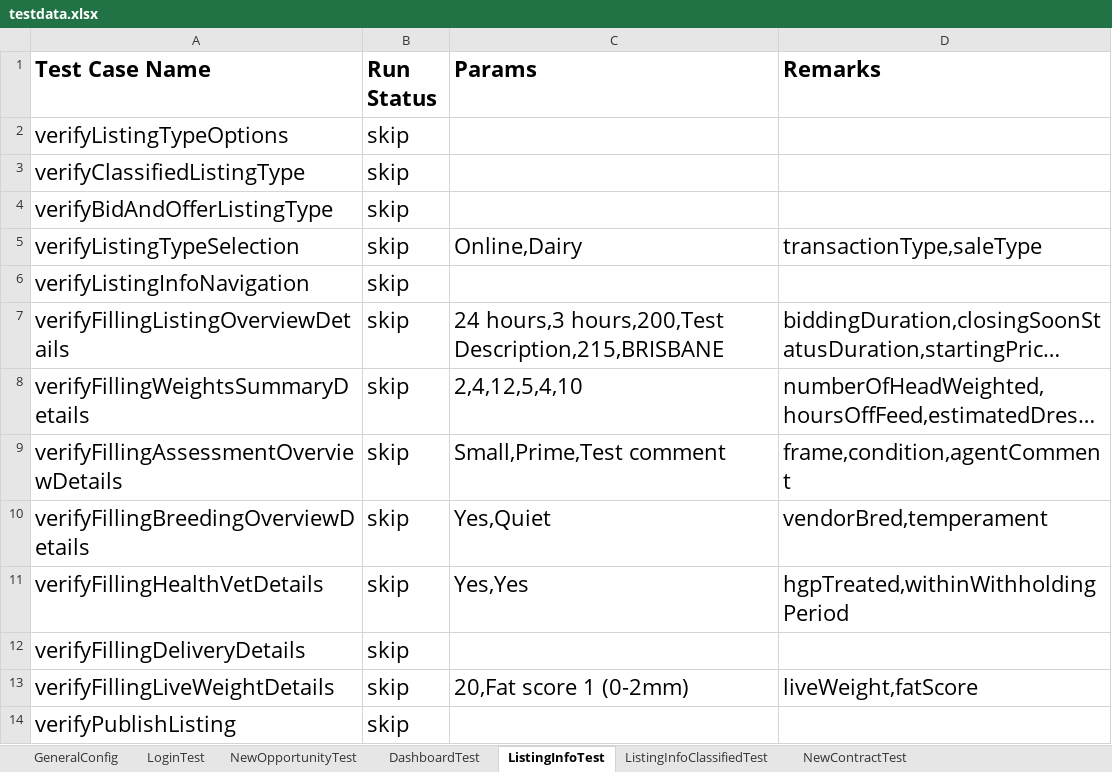
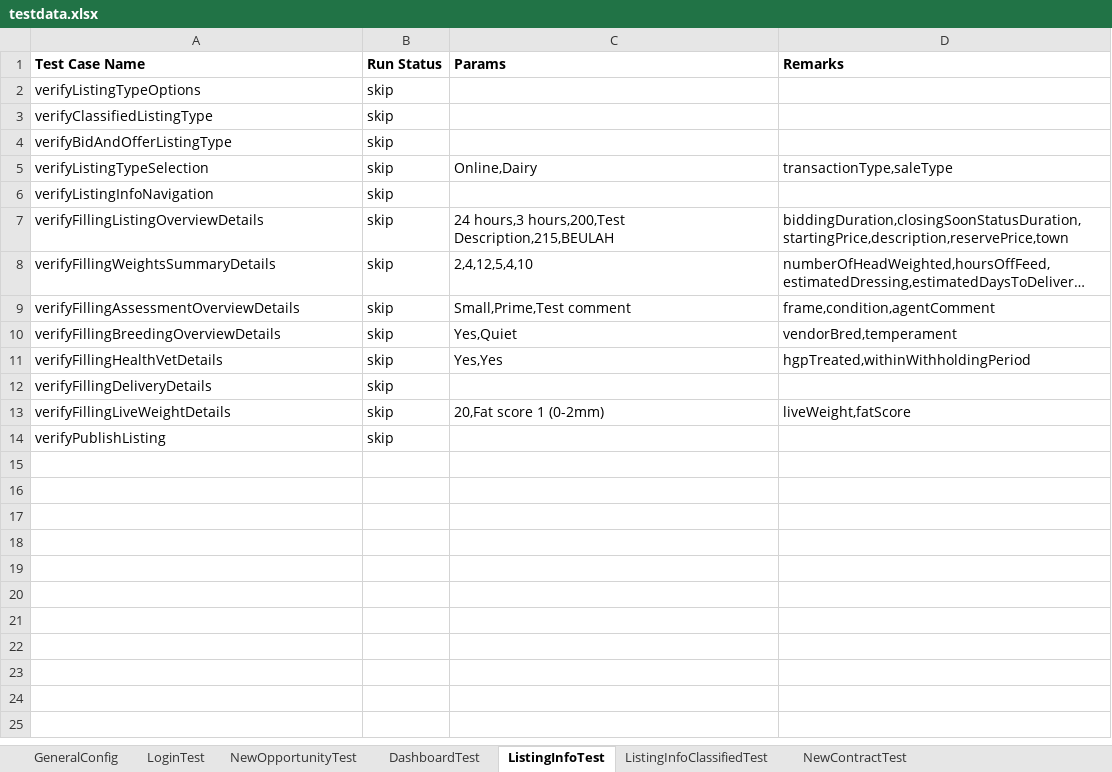
Before and after one commit to plasmacomp/landmark-test-automation, an Excel workbook: src/main/resources/testdata.xlsx, sheet ListingInfoTest, drawn as a sheet; long unchanged cells end in …; values as stored, in another font and other column widths than the file's, no borders; the diff names each change by its address in the sheet, - before the commit and + after, or states it on an @@ line.

Commit message:
completed Sheep classified test cases

```diff
--- a/src/main/resources/testdata.xlsx (sheet ListingInfoTest)
+++ b/src/main/resources/testdata.xlsx (sheet ListingInfoTest)
@@ A1:D1 text size: smaller @@
@@ A2:B4 text size: smaller @@
@@ A5:D5 text size: smaller @@
@@ A6:B6 text size: smaller @@
@@ A7:D11 text size: smaller @@
-C7 (Params): …hours,3 hours,200,Test Description,215,BRISBANE
+C7 (Params): …hours,3 hours,200,Test Description,215,BEULAH
@@ A12:B12 text size: smaller @@
@@ A13:D13 text size: smaller @@
@@ A14:B14 text size: smaller @@
```
Also changed, not shown: sheet NewOpportunityConditionalTest, sheet NewContractDashboardTest, sheet NewOpportunityTest, sheet ListingInfoClassifiedTest, sheet GeneralConfig, sheet DashboardTest, 2 more sheets, other sheet tabs, 14 other files.
